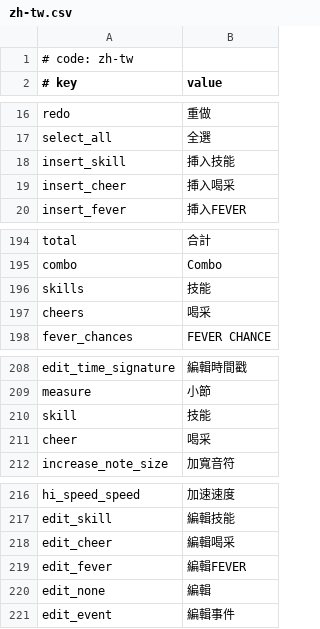
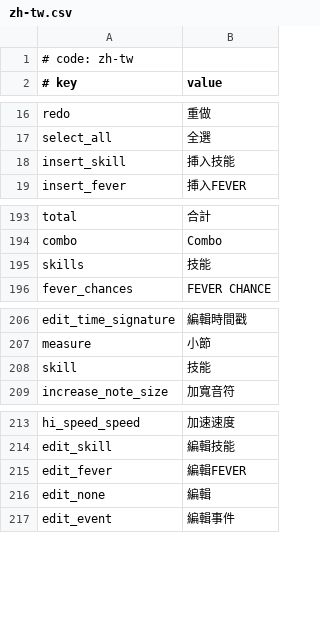
Before and after one commit to Lorekeeper49/MikuMikuWorldwithMV, a CSV file: MikuMikuWorld/res/i18n/zh-tw.csv, drawn as a sheet; only a part is shown, gaps mark what is left out.

```diff
--- a/MikuMikuWorld/res/i18n/zh-tw.csv
+++ b/MikuMikuWorld/res/i18n/zh-tw.csv
@@ -18,3 +18,2 @@ select_all, 全選
 insert_skill, 挿入技能
-insert_cheer, 挿入喝采
 insert_fever, 挿入FEVER
@@ -196,3 +195,2 @@ combo, Combo
 skills, 技能
-cheers, 喝采
 fever_chances, FEVER CHANCE
@@ -210,3 +208,2 @@ measure, 小節
 skill, 技能
-cheer, 喝采
 increase_note_size, 加寬音符
@@ -217,3 +214,2 @@ hi_speed_speed, 加速速度
 edit_skill, 編輯技能
-edit_cheer, 編輯喝采
 edit_fever, 編輯FEVER
```
Also changed, not shown: MikuMikuWorld/res/i18n/ja.csv, 15 other files.
